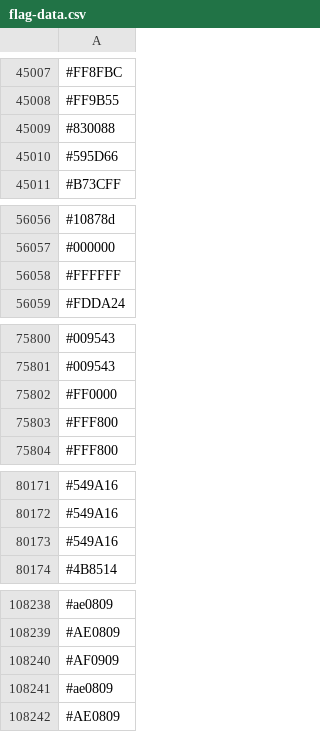
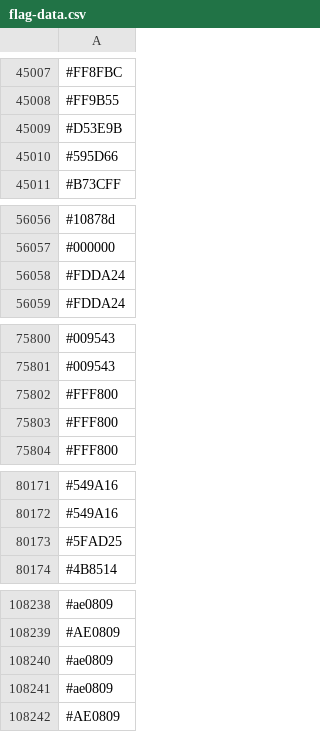
Before and after one commit to capsuleman/dirtybiology-flag-versioning, a CSV file: flag-data.csv, drawn as a sheet; only a part is shown, gaps mark what is left out; removed rows and columns are numbered as before the commit, all else as after; the diff covers the shown part only; the diff names each change by its address in the sheet, - before the commit and + after, or states it on an @@ line.

```diff
--- a/flag-data.csv
+++ b/flag-data.csv
-row 45009: #830088
+row 45009: #D53E9B
-row 56058: #FFFFFF
+row 56058: #FDDA24
-row 75802: #FF0000
+row 75802: #FFF800
-row 80173: #549A16
+row 80173: #5FAD25
-row 108240: #AF0909
+row 108240: #ae0809
```
Also changed, not shown: other rows of this file.
